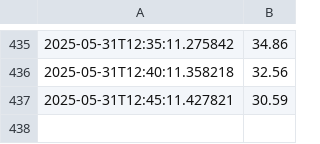
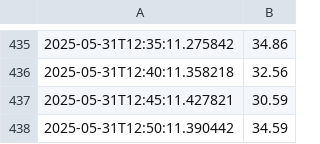
Before and after one commit to danielxbauer/internet-speed-tracker, a CSV file: speed_log.csv, drawn as a sheet; only a part is shown, gaps mark what is left out; the diff names each change by its address in the sheet, - before the commit and + after, or states it on an @@ line.

Commit message:
feat: Update speed log

```diff
--- a/speed_log.csv
+++ b/speed_log.csv
+row 438: 2025-05-31T12:50:11.390442 | 34.59
```
